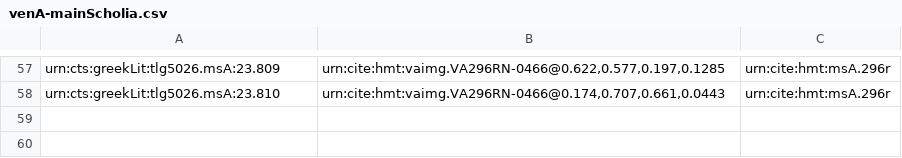
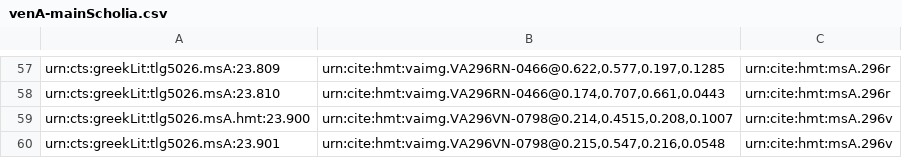
Before and after one commit to hmteditors/uwash, a CSV file: collections/venA-mainScholia.csv, drawn as a sheet; only a part is shown, gaps mark what is left out.

Commit message:
Update venA-mainScholia.csv

```diff
--- a/collections/venA-mainScholia.csv
+++ b/collections/venA-mainScholia.csv
@@ -58 +58,3 @@ urn:cts:greekLit:tlg5026.msA:23.809,"urn:cite:hmt:vaimg.VA296RN-0466@0.622,0.577
 urn:cts:greekLit:tlg5026.msA:23.810,"urn:cite:hmt:vaimg.VA296RN-0466@0.174,0.707,0.661,0.0443",urn:cite:hmt:msA.296r
+urn:cts:greekLit:tlg5026.msA.hmt:23.900,"urn:cite:hmt:vaimg.VA296VN-0798@0.214,0.4515,0.208,0.1007",urn:cite:hmt:msA.296v
+urn:cts:greekLit:tlg5026.msA:23.901,"urn:cite:hmt:vaimg.VA296VN-0798@0.215,0.547,0.216,0.0548",urn:cite:hmt:msA.296v
```
